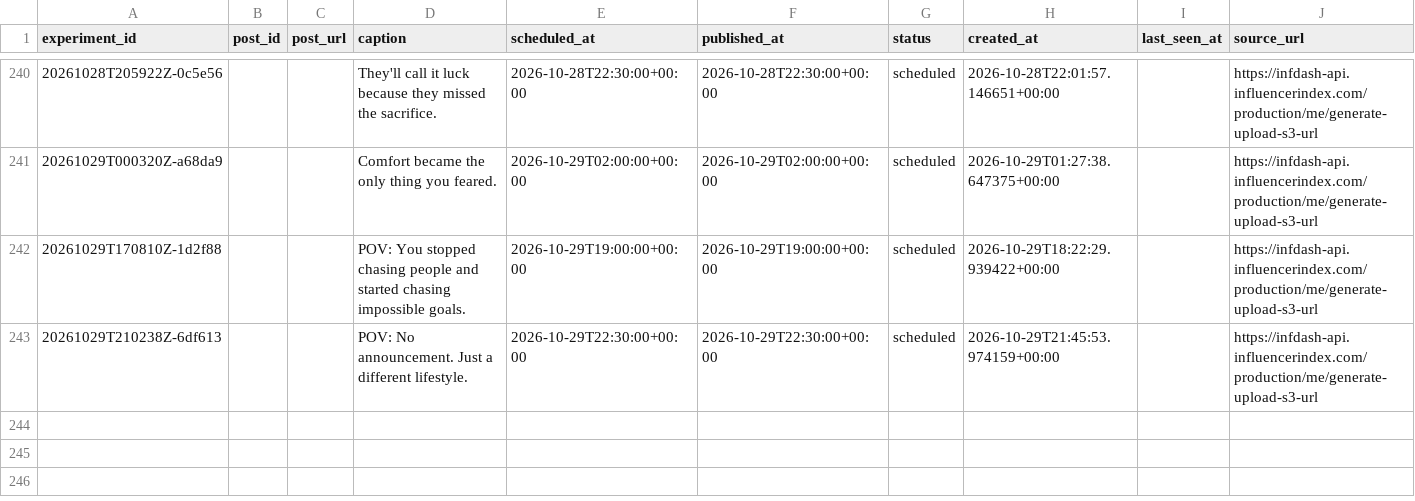
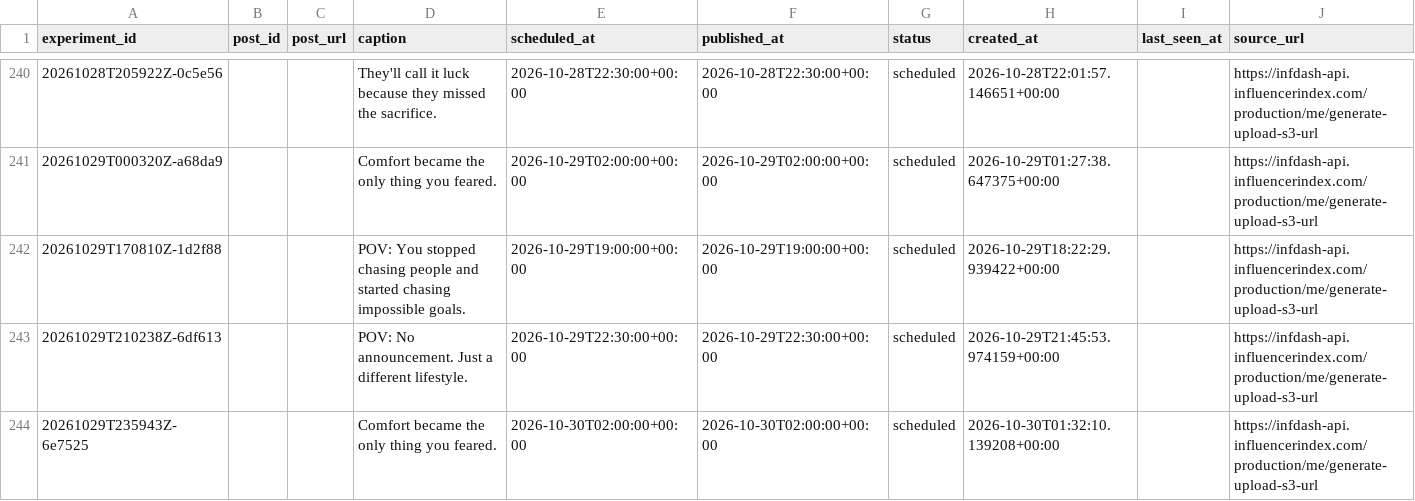
Before and after one commit to Wahb-tech/video-pipeline, a CSV file: data/published_posts.csv, drawn as a sheet; only a part is shown, gaps mark what is left out; the diff names each change by its address in the sheet, - before the commit and + after, or states it on an @@ line.

```diff
--- a/data/published_posts.csv
+++ b/data/published_posts.csv
+row 244: 20261029T235943Z-6e7525 |  |  | Comfort became the only thing you feared. | 2026-10-30T02:00:00+00:00 | 2026-10-30T02:00:00+00:00 | scheduled | 2026-10-30T01:32:10.139208+00:00 |  | https://infdash-api.influencerindex.com/production/me/generate-upload-s3-url
```
